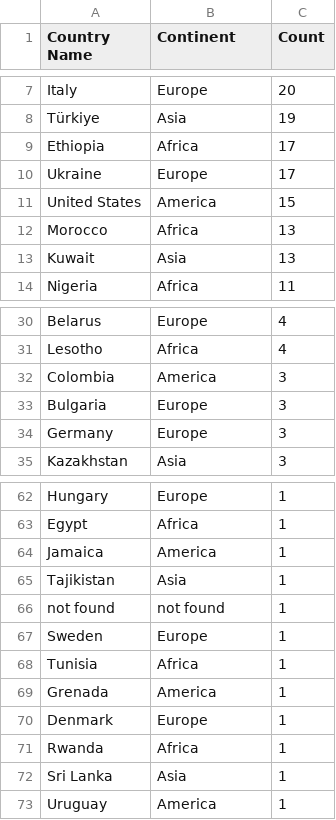
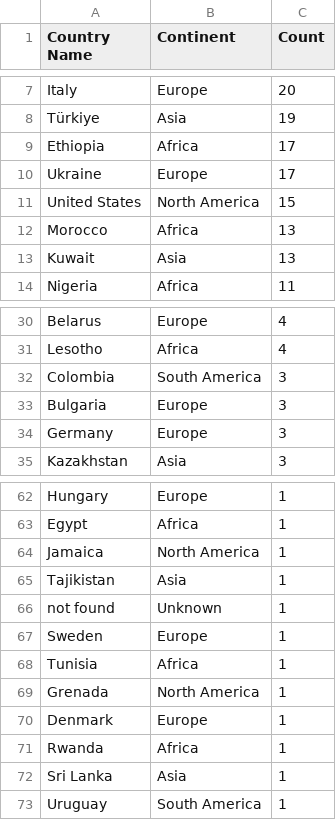
Before and after one commit to crnnbrg/aiu-sanctions, a CSV file: data/occurrence_per_nationality.csv, drawn as a sheet; only a part is shown, gaps mark what is left out; the diff covers the shown part only.

```diff
--- a/data/occurrence_per_nationality.csv
+++ b/data/occurrence_per_nationality.csv
@@ -10,3 +10,3 @@ Ethiopia,Africa,17
 Ukraine,Europe,17
-United States,America,15
+United States,North America,15
 Morocco,Africa,13
@@ -31,3 +31,3 @@ Belarus,Europe,4
 Lesotho,Africa,4
-Colombia,America,3
+Colombia,South America,3
 Bulgaria,Europe,3
@@ -63,8 +63,8 @@ Hungary,Europe,1
 Egypt,Africa,1
-Jamaica,America,1
+Jamaica,North America,1
 Tajikistan,Asia,1
-not found,not found,1
+not found,Unknown,1
 Sweden,Europe,1
 Tunisia,Africa,1
-Grenada,America,1
+Grenada,North America,1
 Denmark,Europe,1
@@ -72,2 +72,2 @@ Rwanda,Africa,1
 Sri Lanka,Asia,1
-Uruguay,America,1
+Uruguay,South America,1
```
Also changed, not shown: 11 edited cells elsewhere in this file, data/aiu_ineligible_persons.csv.
